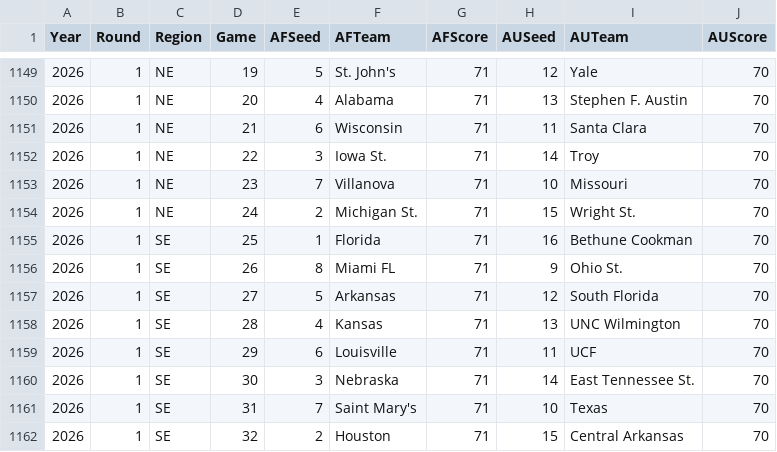
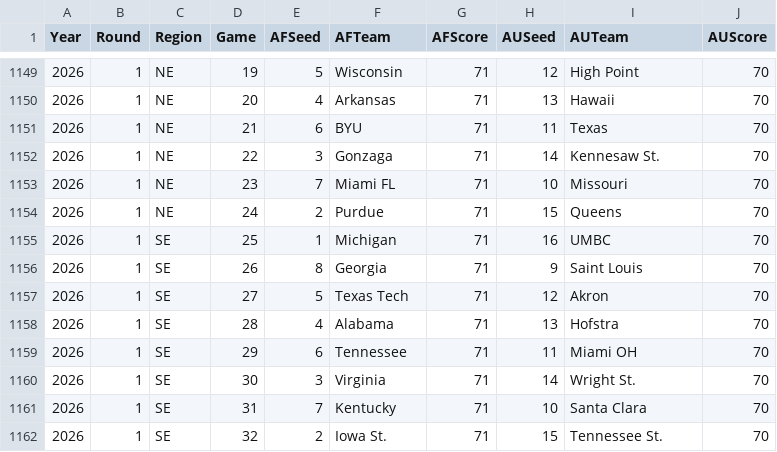
Before and after one commit to harmkenn/Python_Madness, a CSV file: Python_Madness_2026/data/step05c_FUHistory.csv, drawn as a sheet; only a part is shown, gaps mark what is left out; the diff covers the shown part only.

```diff
--- a/Python_Madness_2026/data/step05c_FUHistory.csv
+++ b/Python_Madness_2026/data/step05c_FUHistory.csv
@@ -1149,14 +1149,14 @@ Year,Round,Region,Game,AFSeed,AFTeam,AFScore,AUSeed,AUTeam,AUScore
-2026,1,NE,19,5,St. John's,71,12,Yale,70
-2026,1,NE,20,4,Alabama,71,13,Stephen F. Austin,70
-2026,1,NE,21,6,Wisconsin,71,11,Santa Clara,70
-2026,1,NE,22,3,Iowa St.,71,14,Troy,70
-2026,1,NE,23,7,Villanova,71,10,Missouri,70
-2026,1,NE,24,2,Michigan St.,71,15,Wright St.,70
-2026,1,SE,25,1,Florida,71,16,Bethune Cookman,70
-2026,1,SE,26,8,Miami FL,71,9,Ohio St.,70
-2026,1,SE,27,5,Arkansas,71,12,South Florida,70
-2026,1,SE,28,4,Kansas,71,13,UNC Wilmington,70
-2026,1,SE,29,6,Louisville,71,11,UCF,70
-2026,1,SE,30,3,Nebraska,71,14,East Tennessee St.,70
-2026,1,SE,31,7,Saint Mary's,71,10,Texas,70
-2026,1,SE,32,2,Houston,71,15,Central Arkansas,70
+2026,1,NE,19,5,Wisconsin,71,12,High Point,70
+2026,1,NE,20,4,Arkansas,71,13,Hawaii,70
+2026,1,NE,21,6,BYU,71,11,Texas,70
+2026,1,NE,22,3,Gonzaga,71,14,Kennesaw St.,70
+2026,1,NE,23,7,Miami FL,71,10,Missouri,70
+2026,1,NE,24,2,Purdue,71,15,Queens,70
+2026,1,SE,25,1,Michigan,71,16,UMBC,70
+2026,1,SE,26,8,Georgia,71,9,Saint Louis,70
+2026,1,SE,27,5,Texas Tech,71,12,Akron,70
+2026,1,SE,28,4,Alabama,71,13,Hofstra,70
+2026,1,SE,29,6,Tennessee,71,11,Miami OH,70
+2026,1,SE,30,3,Virginia,71,14,Wright St.,70
+2026,1,SE,31,7,Kentucky,71,10,Santa Clara,70
+2026,1,SE,32,2,Iowa St.,71,15,Tennessee St.,70
```
Also changed, not shown: 31 edited cells elsewhere in this file, 2 other files.
